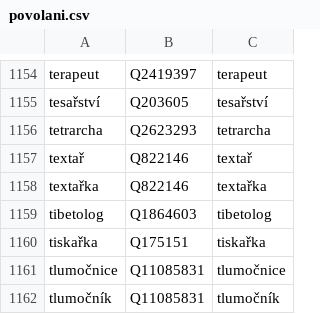
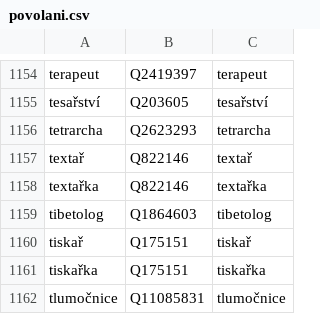
Before and after one commit to wmcz/WMCZ-scripts, a CSV file: povolani.csv, drawn as a sheet; only a part is shown, gaps mark what is left out; the shorter side is filled out with more unchanged rows.

Commit message:
Update povolani.csv

```diff
--- a/povolani.csv
+++ b/povolani.csv
@@ -1159,2 +1159,3 @@ textařka;Q822146;textařka
 tibetolog;Q1864603;tibetolog
+tiskař;Q175151;tiskař
 tiskařka;Q175151;tiskařka
```
